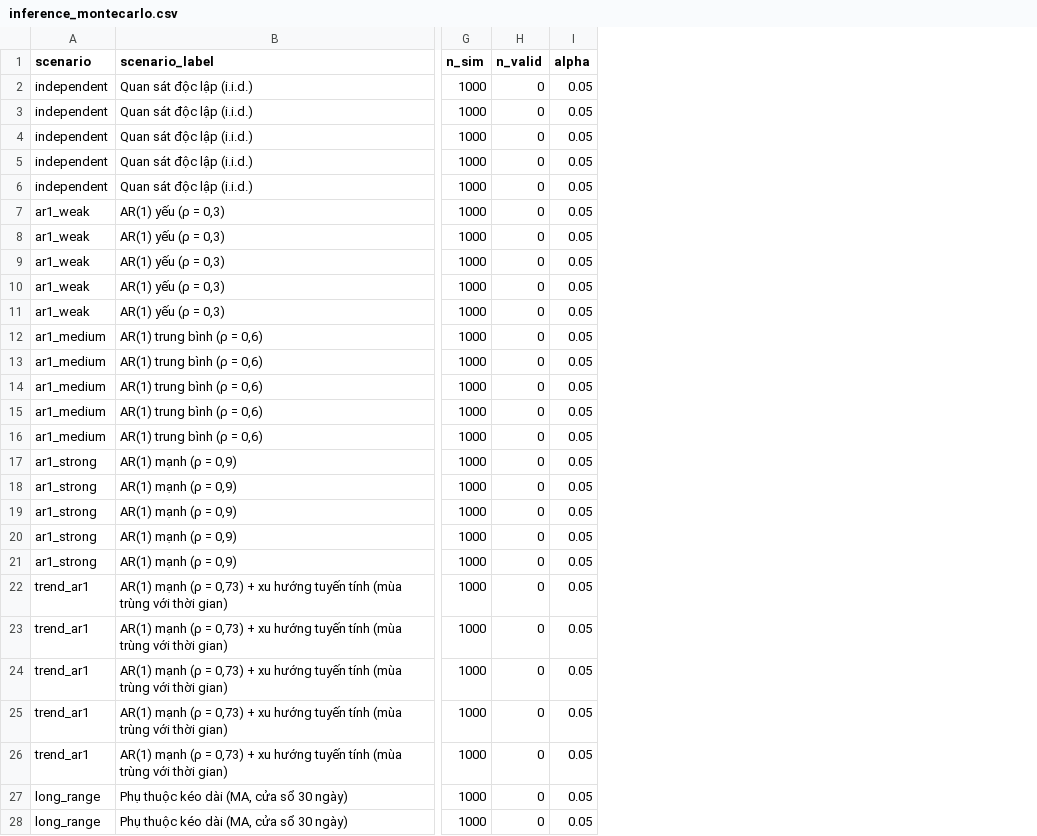
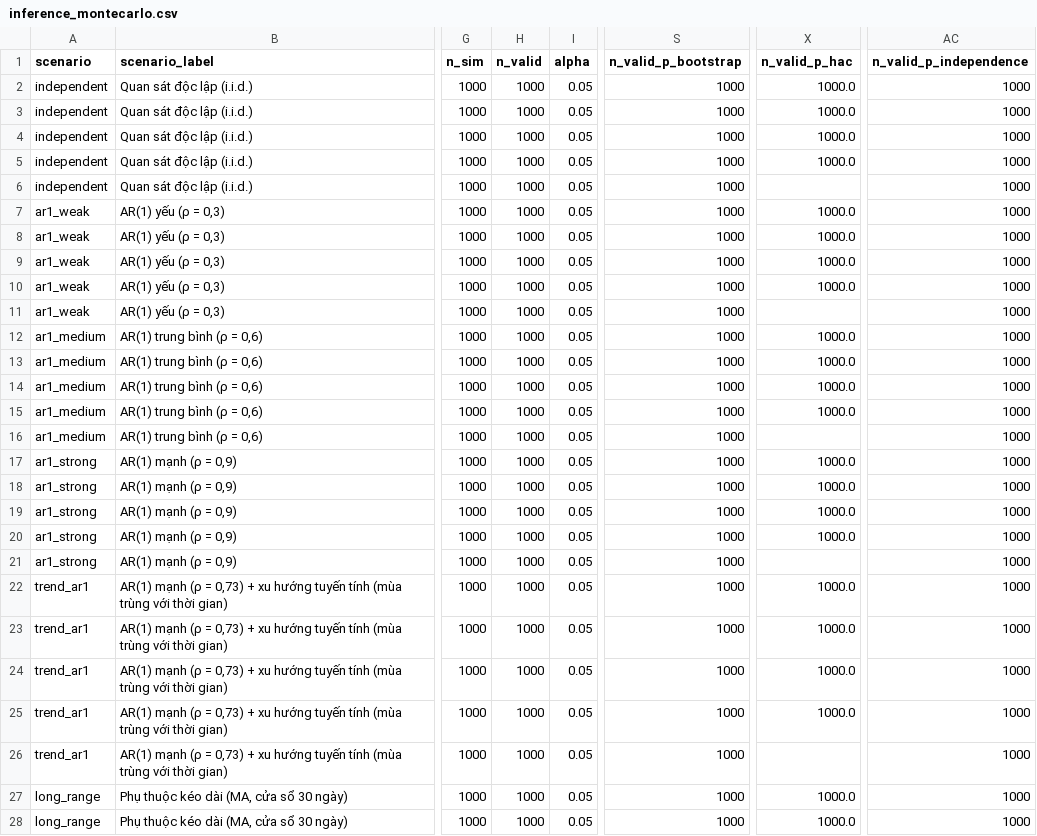
Before and after one commit to doctor-cato/air-pollution-analysis, a CSV file: reports/inference_montecarlo.csv, drawn as a sheet; only a part is shown, gaps mark what is left out; the diff covers the shown part only; the diff names each change by its address in the sheet, - before the commit and + after, or states it on an @@ line.

Commit message:
fix(stats): correct contrast CI fallback quantile and preserve Monte Carlo valid trial counts (#11)
- Fix symmetric_absolute_deviation fallback in calendar_contrast_ci() to use CONFIDENCE_LEVEL (0.95) instead of 1.0 - CONFIDENCE_LEVEL.
- Strengthen regression test forcing fallback to verify point estimate containment and exact 95% quantile half-width.
- Preserve method-specific valid simulation counts (n_valid_p_bootstrap, n_valid_p_hac, n_valid_p_independence) in monte_carlo_validation(), monte_carlo_to_rows(), and load_monte_carlo_csv().
- Fix n_valid = 0 bug on CSV rows by tracking actual valid simulation trials per test without hardcoding to n_sim.
- Regenerate reports/inference_montecarlo.csv using repository script and seed (seed=42, n_sim=1000).
- Strengthen Monte Carlo contract test suite covering non-zero valid counts, CSV structure, rate/Wilson intervals, and round-trip fidelity.

```diff
--- a/reports/inference_montecarlo.csv
+++ b/reports/inference_montecarlo.csv
+column S (n_valid_p_bootstrap), rows 2-28: all 1000
+column X (n_valid_p_hac), rows 2-28: 1000.0 | 1000.0 | 1000.0 | 1000.0 |  | 1000.0 | 1000.0 | 1000.0 | 1000.0 |  | 1000.0 | 1000.0 | 1000.0 | 1000.0 |  | 1000.0 | 1000.0 | 1000.0 | 1000.0 |  | 1000.0 | 1000.0 | 1000.0 | 1000.0 |  | 1000.0 | 1000.0
+column AC (n_valid_p_independence), rows 2-28: all 1000
-H2:H28 (n_valid): 0
+H2:H28 (n_valid): 1000
```
Also changed, not shown: 70 edited cells elsewhere in this file, 2 other files.
